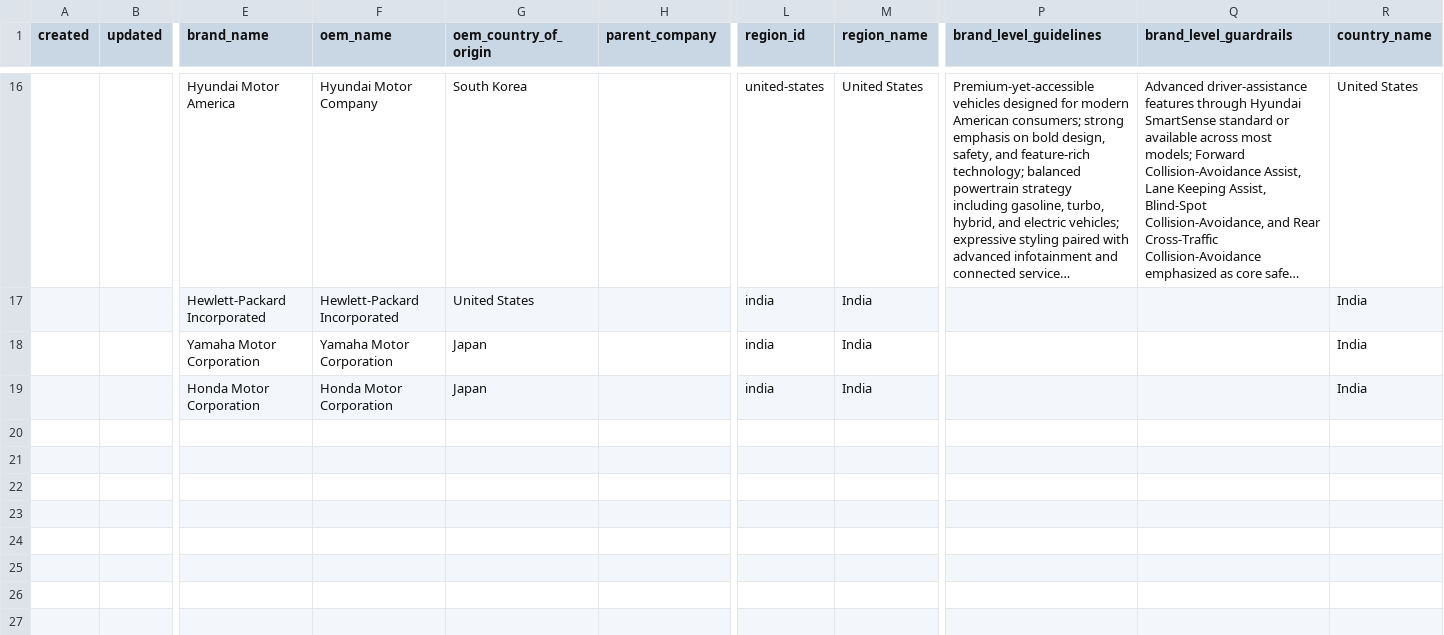
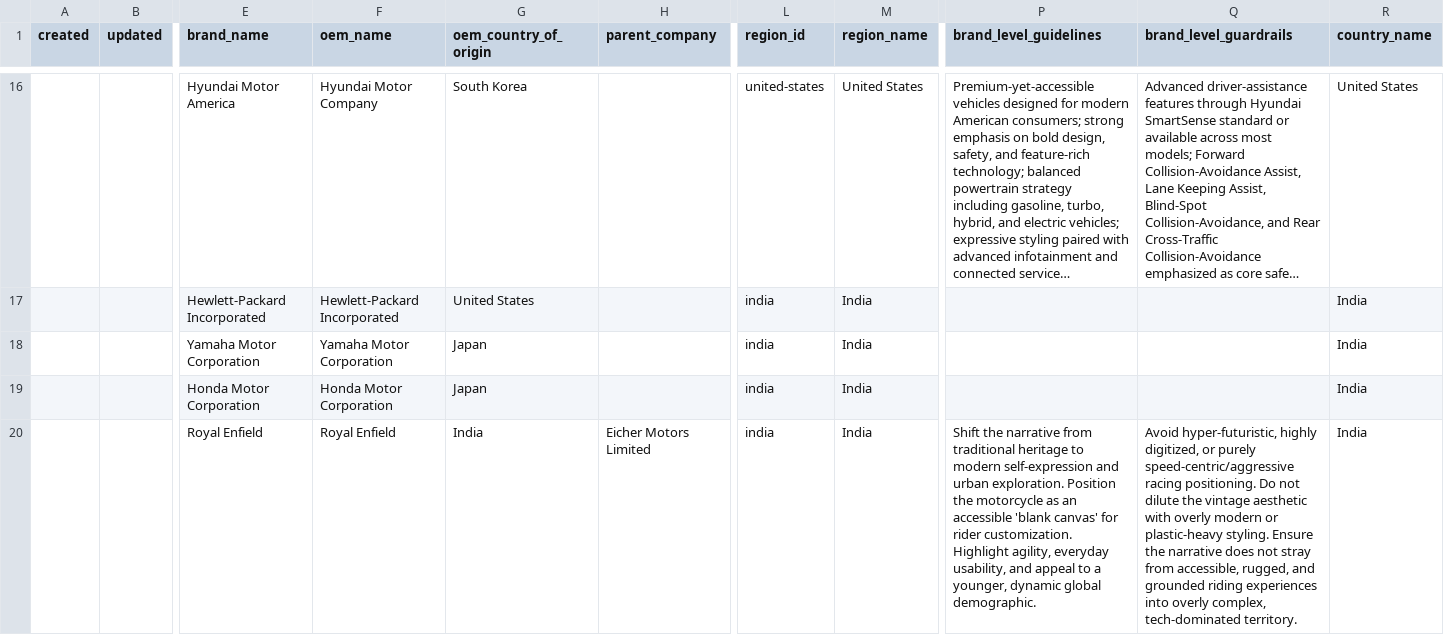
Before and after one commit to jennyjoseph7/Mastersheetupdater, a CSV file: seed/brands.csv, drawn as a sheet; only a part is shown, gaps mark what is left out; long unchanged cells end in …; rows hold the shown columns only; the diff covers the shown part only; the diff names each change by its address in the sheet, - before the commit and + after, or states it on an @@ line.

```diff
--- a/seed/brands.csv
+++ b/seed/brands.csv
+row 20:  |  | Royal Enfield | Royal Enfield | India | Eicher Motors Limited | india | India | Shift the narrative from traditional heritage to modern self-expression and urban exploration. Position the motorcycle as an accessible 'blank canvas' for rider customization. Highlight agility, everyday usability, and appeal to a younger, dynamic global demographic. | Avoid hyper-futuristic, highly digitized, or purely speed-centric/aggressive racing positioning. Do not dilute the vintage aesthetic with overly modern or plastic-heavy styling. Ensure the narrative does not stray from accessible, rugged, and grounded riding experiences into overly complex, tech-dominated territory. | India
```
Also changed, not shown: 3 added rows elsewhere in this file, seed/oems.csv, 2 other files.
